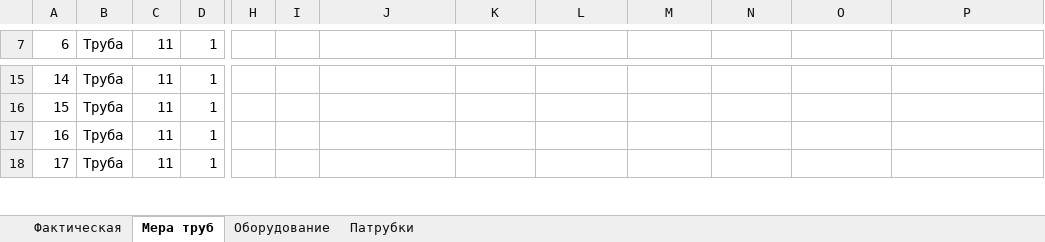
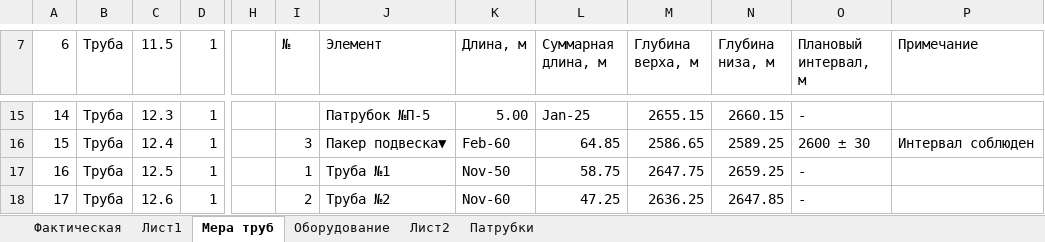
Before and after one commit to gafar87/zersmera, an Excel workbook: Мера тестовая.xlsx, sheet Мера труб, drawn as a sheet; only a part is shown, gaps mark what is left out; values as stored, in another font and other column widths than the file's, no cell formats; table styles not drawn; the diff covers the shown part only; the diff names each change by its address in the sheet, - before the commit and + after, or states it on an @@ line.

Commit message:
бновлены компоненты расчёта меры спуска и отображения труб

```diff
--- a/Мера тестовая.xlsx (sheet Мера труб)
+++ b/Мера тестовая.xlsx (sheet Мера труб)
+sheet tab: Лист1
+sheet tab: Лист2
-C7: 11
+C7: 11.5
-I7: (empty)
+I7: №
-J7: (empty)
+J7: Элемент
-K7: (empty)
+K7: Длина, м
-L7: (empty)
+L7: Суммарная длина, м
-M7: (empty)
+M7: Глубина верха, м
-N7: (empty)
+N7: Глубина низа, м
-O7: (empty)
+O7: Плановый интервал, м
-P7: (empty)
+P7: Примечание
-C15 (11.5): 11
+C15 (11.5): 12.3
-J15 (Элемент): (empty)
+J15 (Элемент): Патрубок №П-5
-K15 (Длина, м): (empty)
+K15 (Длина, м): 5.00
-L15 (Суммарная длина, м): (empty)
+L15 (Суммарная длина, м): Jan-25
-M15 (Глубина верха, м): (empty)
+M15 (Глубина верха, м): 2655.15
-N15 (Глубина низа, м): (empty)
+N15 (Глубина низа, м): 2660.15
-O15 (Плановый интервал, м): (empty)
+O15 (Плановый интервал, м): -
-C16 (11.5): 11
+C16 (11.5): 12.4
-I16 (№): (empty)
+I16 (№): 3
-J16 (Элемент): (empty)
+J16 (Элемент): Пакер подвеска▼
-K16 (Длина, м): (empty)
+K16 (Длина, м): Feb-60
-L16 (Суммарная длина, м): (empty)
+L16 (Суммарная длина, м): 64.85
-M16 (Глубина верха, м): (empty)
+M16 (Глубина верха, м): 2586.65
-N16 (Глубина низа, м): (empty)
+N16 (Глубина низа, м): 2589.25
-O16 (Плановый интервал, м): (empty)
+O16 (Плановый интервал, м): 2600 ± 30
-P16 (Примечание): (empty)
+P16 (Примечание): Интервал соблюден
-C17 (11.5): 11
+C17 (11.5): 12.5
-I17 (№): (empty)
+I17 (№): 1
-J17 (Элемент): (empty)
+J17 (Элемент): Труба №1
-K17 (Длина, м): (empty)
+K17 (Длина, м): Nov-50
-L17 (Суммарная длина, м): (empty)
+L17 (Суммарная длина, м): 58.75
-M17 (Глубина верха, м): (empty)
+M17 (Глубина верха, м): 2647.75
-N17 (Глубина низа, м): (empty)
+N17 (Глубина низа, м): 2659.25
-O17:O18 (Плановый интервал, м): (empty)
+O17:O18 (Плановый интервал, м): -
-C18 (11.5): 11
+C18 (11.5): 12.6
-I18 (№): (empty)
+I18 (№): 2
-J18 (Элемент): (empty)
+J18 (Элемент): Труба №2
-K18 (Длина, м): (empty)
+K18 (Длина, м): Nov-60
-L18 (Суммарная длина, м): (empty)
+L18 (Суммарная длина, м): 47.25
-M18 (Глубина верха, м): (empty)
+M18 (Глубина верха, м): 2636.25
-N18 (Глубина низа, м): (empty)
+N18 (Глубина низа, м): 2647.85
```
Also changed, not shown: 86 edited cells elsewhere in this sheet, sheet Оборудование, cell formats, 9 other files.
